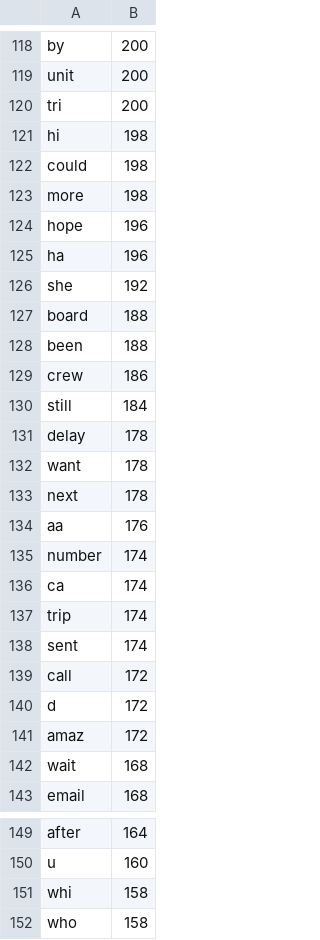
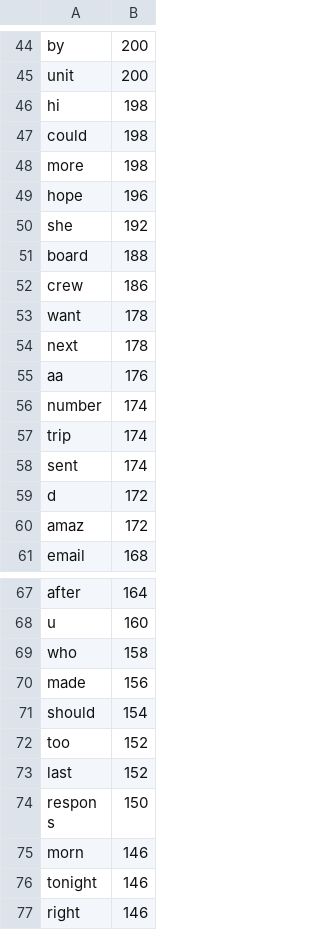
Before and after one commit to didgmlcks99/Random_Forest_Classifier, a CSV file: model/train.non-negative.count.csv, drawn as a sheet; only a part is shown, gaps mark what is left out; the shorter side is filled out with more unchanged rows; the diff covers the shown part only; the diff names each change by its address in the sheet, - before the commit and + after, or states it on an @@ line.

```diff
--- a/model/train.non-negative.count.csv
+++ b/model/train.non-negative.count.csv
-row 120: tri | 200
-row 125: ha | 196
-row 128: been | 188
-row 130: still | 184
-row 131: delay | 178
-row 136: ca | 174
-row 139: call | 172
-row 142: wait | 168
-row 151: whi | 158
```
Also changed, not shown: 78 removed rows elsewhere in this file, model/predictor-model.csv, model/train.negative.count.csv, 8 other files.
